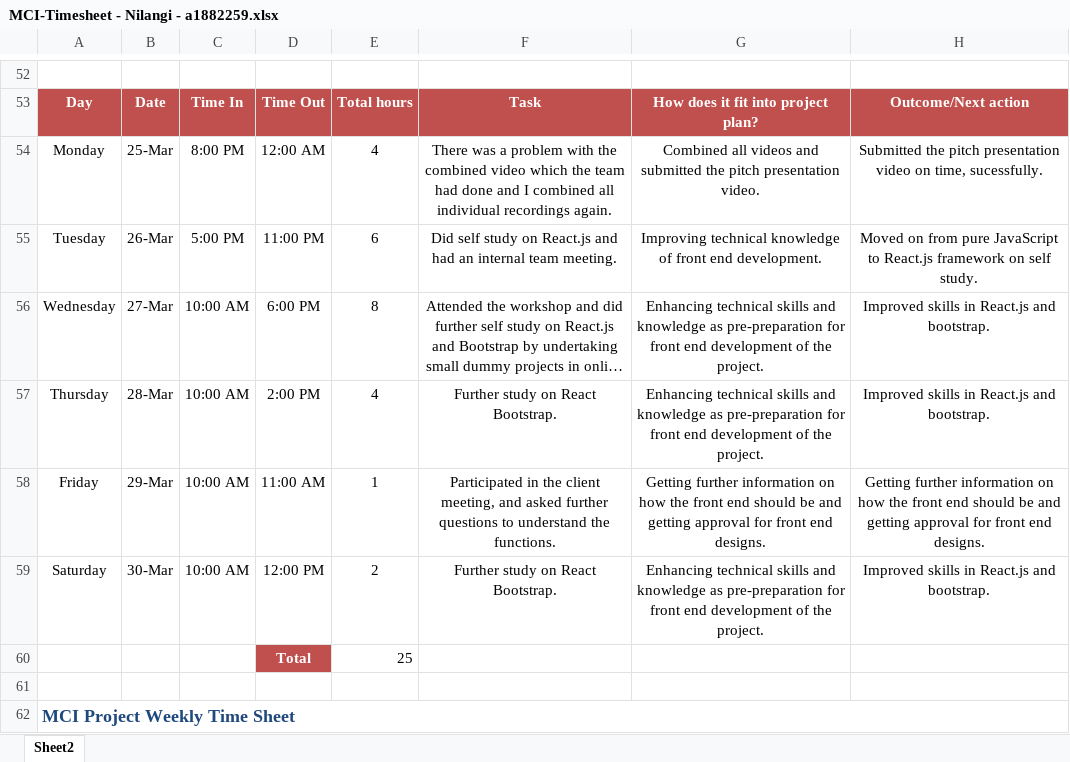
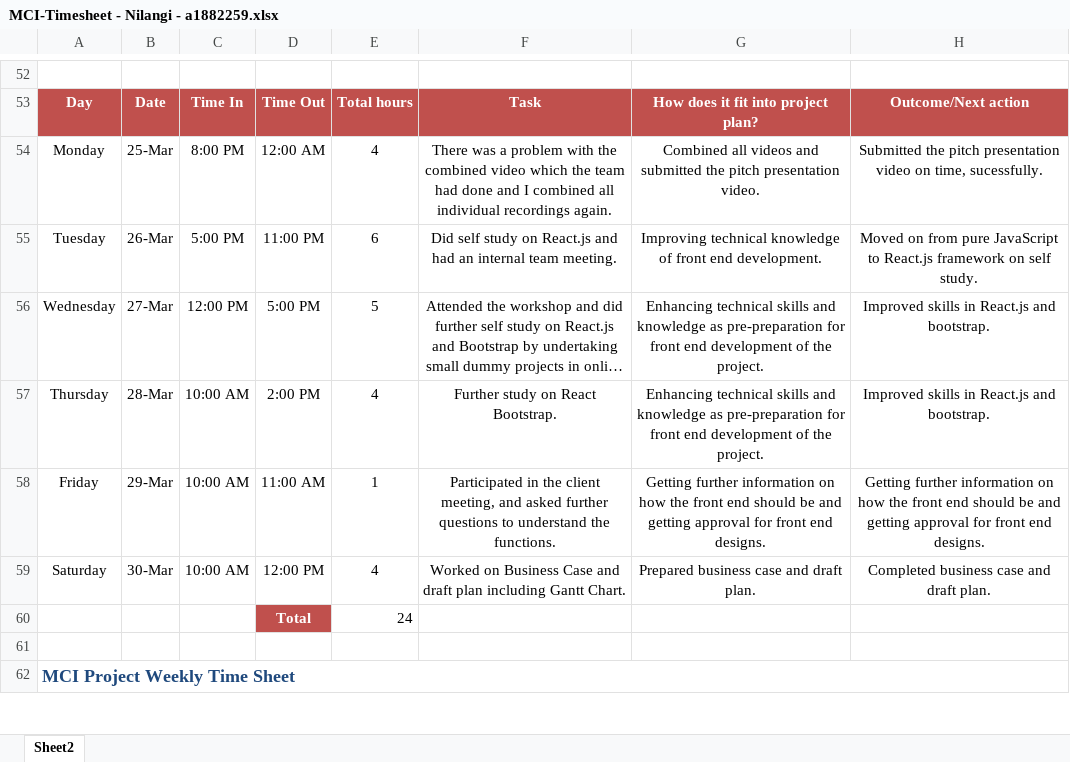
Before and after one commit to nilangi-ediri/WellSpace, an Excel workbook: Project Management/timesheets/MCI-Timesheet - Nilangi - a1882259.xlsx, sheet Sheet2, drawn as a sheet; only a part is shown, gaps mark what is left out; long unchanged cells end in …; values as stored, in another font and other column widths than the file's, no borders; the diff names each change by its address in the sheet, - before the commit and + after, or states it on an @@ line.

Commit message:
Uploading Time Sheets Nilangi a1882259
Modified Time Sheets

```diff
--- a/Project Management/timesheets/MCI-Timesheet - Nilangi - a1882259.xlsx (sheet Sheet2)
+++ b/Project Management/timesheets/MCI-Timesheet - Nilangi - a1882259.xlsx (sheet Sheet2)
-C56: 10:00 AM
+C56: 12:00 PM
-D56: 6:00 PM
+D56: 5:00 PM
-E56: 8
+E56: 5
-E59: 2
+E59: 4
-F59: Further study on React Bootstrap.
+F59: Worked on Business Case and draft plan including Gantt Chart.
-G59: Enhancing technical skills and knowledge as pre-preparation for front end development of the project.
+G59: Prepared business case and draft plan.
-H59: Improved skills in React.js and bootstrap.
+H59: Completed business case and draft plan.
-E60: 25
+E60: 24
```
